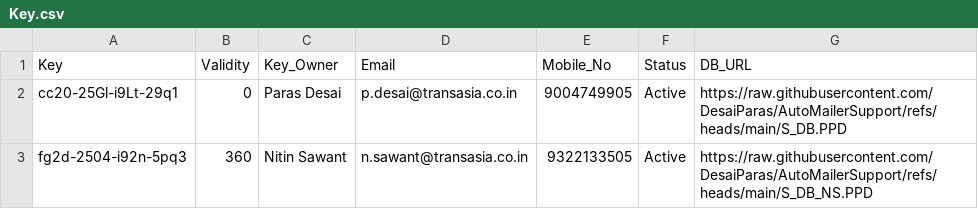
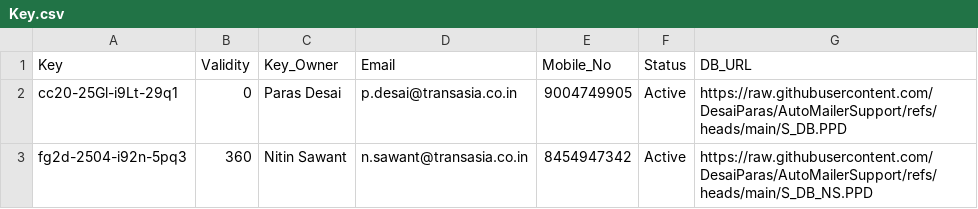
Before and after one commit to DesaiParas/AutoMailerSupport, a CSV file: Key.csv, drawn as a sheet.

Commit message:
Update Key.csv

```diff
--- a/Key.csv
+++ b/Key.csv
@@ -2,2 +2,2 @@ Key,Validity,Key_Owner,Email,Mobile_No,Status,DB_URL
 cc20-25Gl-i9Lt-29q1,0,Paras Desai,p.desai@transasia.co.in,9004749905,Active,https://raw.githubusercontent.com/DesaiParas/AutoMailerSupport/refs/heads/main/S_DB.PPD
-fg2d-2504-i92n-5pq3,360,Nitin Sawant,n.sawant@transasia.co.in,9322133505,Active,https://raw.githubusercontent.com/DesaiParas/AutoMailerSupport/refs/heads/main/S_DB_NS.PPD
+fg2d-2504-i92n-5pq3,360,Nitin Sawant,n.sawant@transasia.co.in,8454947342,Active,https://raw.githubusercontent.com/DesaiParas/AutoMailerSupport/refs/heads/main/S_DB_NS.PPD
```
